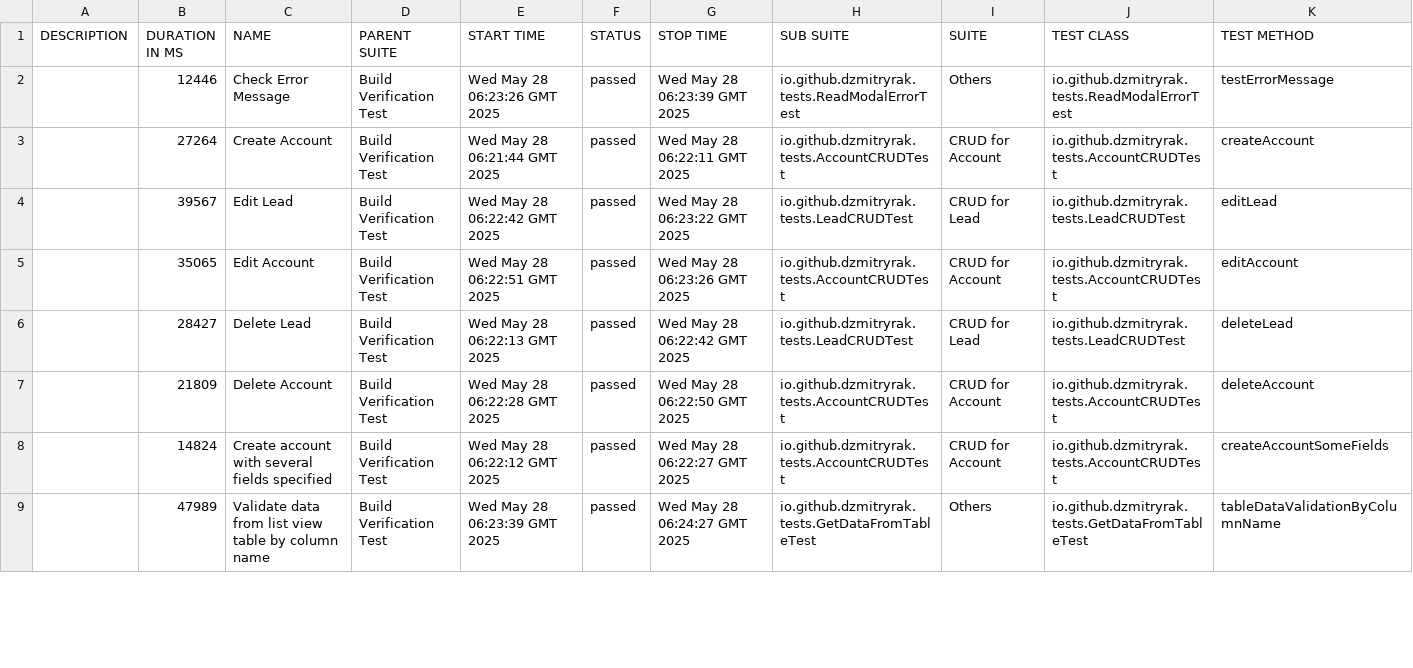
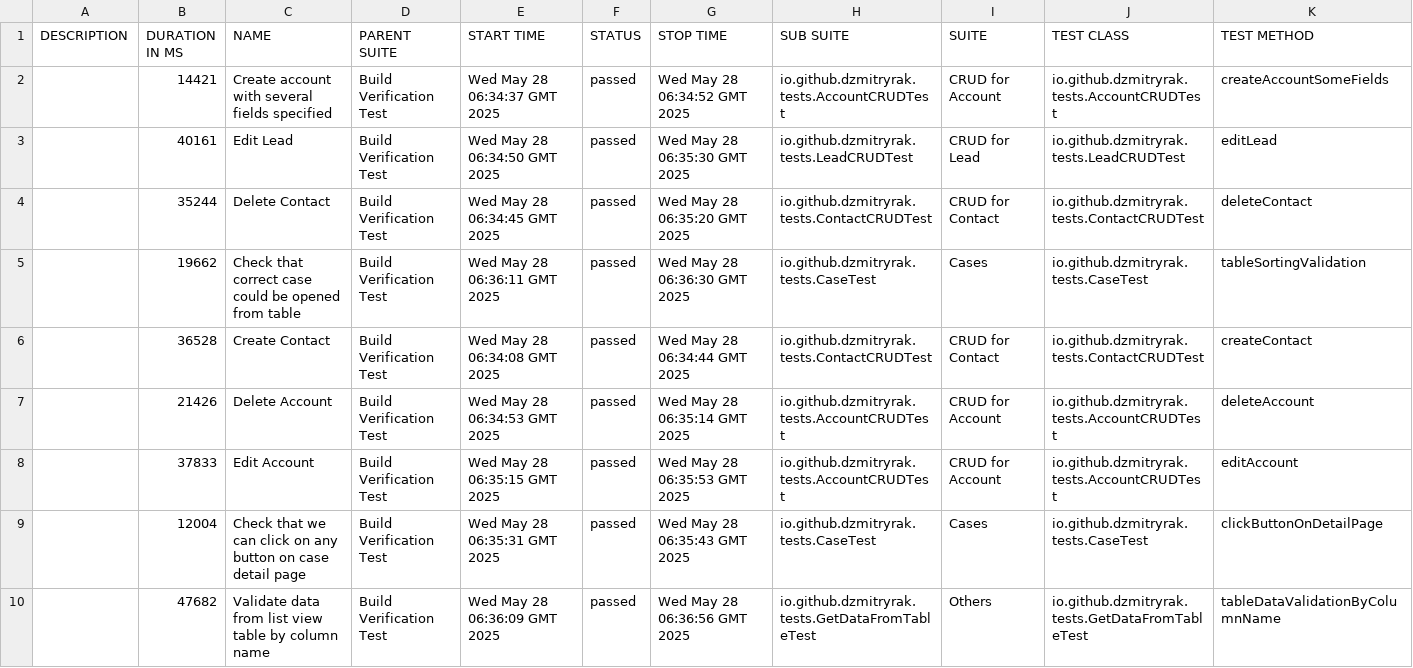
Before and after one commit to dzmitryrak/SSC, a CSV file: 262/data/suites.csv, drawn as a sheet; only a part is shown; the diff covers the shown part only.

```diff
--- a/262/data/suites.csv
+++ b/262/data/suites.csv
@@ -1,9 +1,10 @@
 "DESCRIPTION","DURATION IN MS","NAME","PARENT SUITE","START TIME","STATUS","STOP TIME","SUB SUITE","SUITE","TEST CLASS","TEST METHOD"
-"","12446","Check Error Message","Build Verification Test","Wed May 28 06:23:26 GMT 2025","passed","Wed May 28 06:23:39 GMT 2025","io.github.dzmitryrak.tests.ReadModalErrorTest","Others","io.github.dzmitryrak.tests.ReadModalErrorTest","testErrorMessage"
-"","27264","Create Account","Build Verification Test","Wed May 28 06:21:44 GMT 2025","passed","Wed May 28 06:22:11 GMT 2025","io.github.dzmitryrak.tests.AccountCRUDTest","CRUD for Account","io.github.dzmitryrak.tests.AccountCRUDTest","createAccount"
-"","39567","Edit Lead","Build Verification Test","Wed May 28 06:22:42 GMT 2025","passed","Wed May 28 06:23:22 GMT 2025","io.github.dzmitryrak.tests.LeadCRUDTest","CRUD for Lead","io.github.dzmitryrak.tests.LeadCRUDTest","editLead"
-"","35065","Edit Account","Build Verification Test","Wed May 28 06:22:51 GMT 2025","passed","Wed May 28 06:23:26 GMT 2025","io.github.dzmitryrak.tests.AccountCRUDTest","CRUD for Account","io.github.dzmitryrak.tests.AccountCRUDTest","editAccount"
-"","28427","Delete Lead","Build Verification Test","Wed May 28 06:22:13 GMT 2025","passed","Wed May 28 06:22:42 GMT 2025","io.github.dzmitryrak.tests.LeadCRUDTest","CRUD for Lead","io.github.dzmitryrak.tests.LeadCRUDTest","deleteLead"
-"","21809","Delete Account","Build Verification Test","Wed May 28 06:22:28 GMT 2025","passed","Wed May 28 06:22:50 GMT 2025","io.github.dzmitryrak.tests.AccountCRUDTest","CRUD for Account","io.github.dzmitryrak.tests.AccountCRUDTest","deleteAccount"
-"","14824","Create account with several fields specified","Build Verification Test","Wed May 28 06:22:12 GMT 2025","passed","Wed May 28 06:22:27 GMT 2025","io.github.dzmitryrak.tests.AccountCRUDTest","CRUD for Account","io.github.dzmitryrak.tests.AccountCRUDTest","createAccountSomeFields"
-"","47989","Validate data from list view table by column name","Build Verification Test","Wed May 28 06:23:39 GMT 2025","passed","Wed May 28 06:24:27 GMT 2025","io.github.dzmitryrak.tests.GetDataFromTableTest","Others","io.github.dzmitryrak.tests.GetDataFromTableTest","tableDataValidationByColumnName"
+"","14421","Create account with several fields specified","Build Verification Test","Wed May 28 06:34:37 GMT 2025","passed","Wed May 28 06:34:52 GMT 2025","io.github.dzmitryrak.tests.AccountCRUDTest","CRUD for Account","io.github.dzmitryrak.tests.AccountCRUDTest","createAccountSomeFields"
+"","40161","Edit Lead","Build Verification Test","Wed May 28 06:34:50 GMT 2025","passed","Wed May 28 06:35:30 GMT 2025","io.github.dzmitryrak.tests.LeadCRUDTest","CRUD for Lead","io.github.dzmitryrak.tests.LeadCRUDTest","editLead"
+"","35244","Delete Contact","Build Verification Test","Wed May 28 06:34:45 GMT 2025","passed","Wed May 28 06:35:20 GMT 2025","io.github.dzmitryrak.tests.ContactCRUDTest","CRUD for Contact","io.github.dzmitryrak.tests.ContactCRUDTest","deleteContact"
+"","19662","Check that correct case could be opened from table","Build Verification Test","Wed May 28 06:36:11 GMT 2025","passed","Wed May 28 06:36:30 GMT 2025","io.github.dzmitryrak.tests.CaseTest","Cases","io.github.dzmitryrak.tests.CaseTest","tableSortingValidation"
+"","36528","Create Contact","Build Verification Test","Wed May 28 06:34:08 GMT 2025","passed","Wed May 28 06:34:44 GMT 2025","io.github.dzmitryrak.tests.ContactCRUDTest","CRUD for Contact","io.github.dzmitryrak.tests.ContactCRUDTest","createContact"
+"","21426","Delete Account","Build Verification Test","Wed May 28 06:34:53 GMT 2025","passed","Wed May 28 06:35:14 GMT 2025","io.github.dzmitryrak.tests.AccountCRUDTest","CRUD for Account","io.github.dzmitryrak.tests.AccountCRUDTest","deleteAccount"
+"","37833","Edit Account","Build Verification Test","Wed May 28 06:35:15 GMT 2025","passed","Wed May 28 06:35:53 GMT 2025","io.github.dzmitryrak.tests.AccountCRUDTest","CRUD for Account","io.github.dzmitryrak.tests.AccountCRUDTest","editAccount"
+"","12004","Check that we can click on any button on case detail page","Build Verification Test","Wed May 28 06:35:31 GMT 2025","passed","Wed May 28 06:35:43 GMT 2025","io.github.dzmitryrak.tests.CaseTest","Cases","io.github.dzmitryrak.tests.CaseTest","clickButtonOnDetailPage"
+"","47682","Validate data from list view table by column name","Build Verification Test","Wed May 28 06:36:09 GMT 2025","passed","Wed May 28 06:36:56 GMT 2025","io.github.dzmitryrak.tests.GetDataFromTableTest","Others","io.github.dzmitryrak.tests.GetDataFromTableTest","tableDataValidationByColumnName"
```
Also changed, not shown: 4 added rows, 5 removed rows and 28 edited cells elsewhere in this file, 57 other files.
